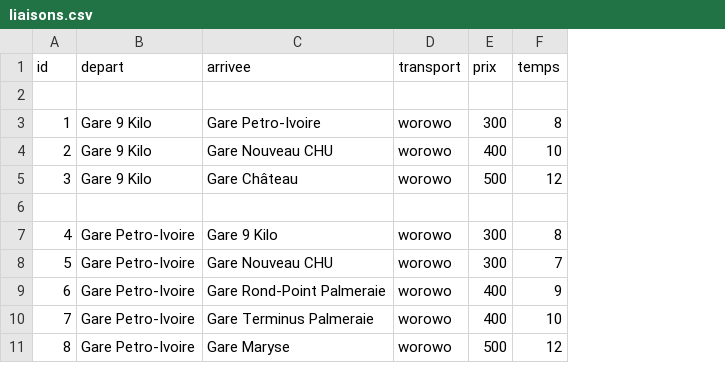
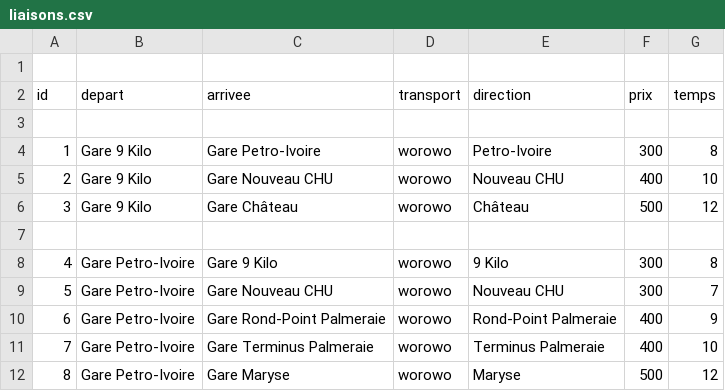
Before and after one commit to Marc-j11/WarAide, a CSV file: database/liaisons.csv, drawn as a sheet; only a part is shown; addresses are those after the commit; the diff names each change by its address in the sheet, - before the commit and + after, or states it on an @@ line.

Commit message:
Ajout de direction dans liaisons.csv

```diff
--- a/database/liaisons.csv
+++ b/database/liaisons.csv
+column E (direction), rows 4-12: Petro-Ivoire | Nouveau CHU | Château |  | 9 Kilo | Nouveau CHU | Rond-Point Palmeraie | Terminus Palmeraie | Maryse
+row 1: (empty)
```
